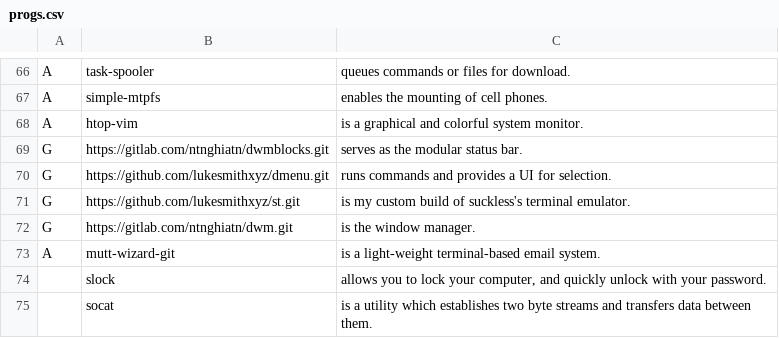
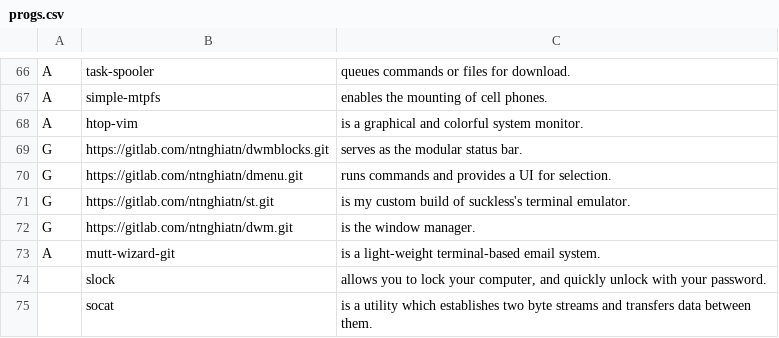
Before and after one commit to trongnghiango/programs-list, a CSV file: progs.csv, drawn as a sheet; only a part is shown, gaps mark what is left out.

Commit message:
Update progs.csv

```diff
--- a/progs.csv
+++ b/progs.csv
@@ -69,4 +69,4 @@ A,htop-vim,"is a graphical and colorful system monitor."
 G,https://gitlab.com/ntnghiatn/dwmblocks.git,"serves as the modular status bar."
-G,https://github.com/lukesmithxyz/dmenu.git,"runs commands and provides a UI for selection."
-G,https://github.com/lukesmithxyz/st.git,"is my custom build of suckless's terminal emulator."
+G,https://gitlab.com/ntnghiatn/dmenu.git,"runs commands and provides a UI for selection."
+G,https://gitlab.com/ntnghiatn/st.git,"is my custom build of suckless's terminal emulator."
 G,https://gitlab.com/ntnghiatn/dwm.git,"is the window manager."
```
